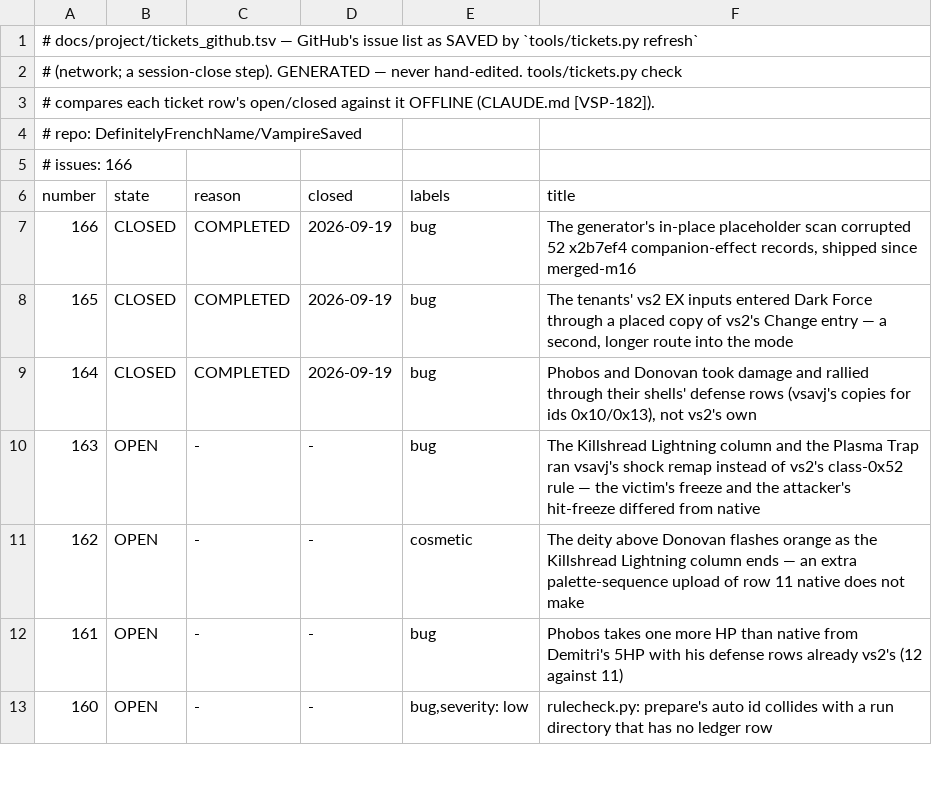
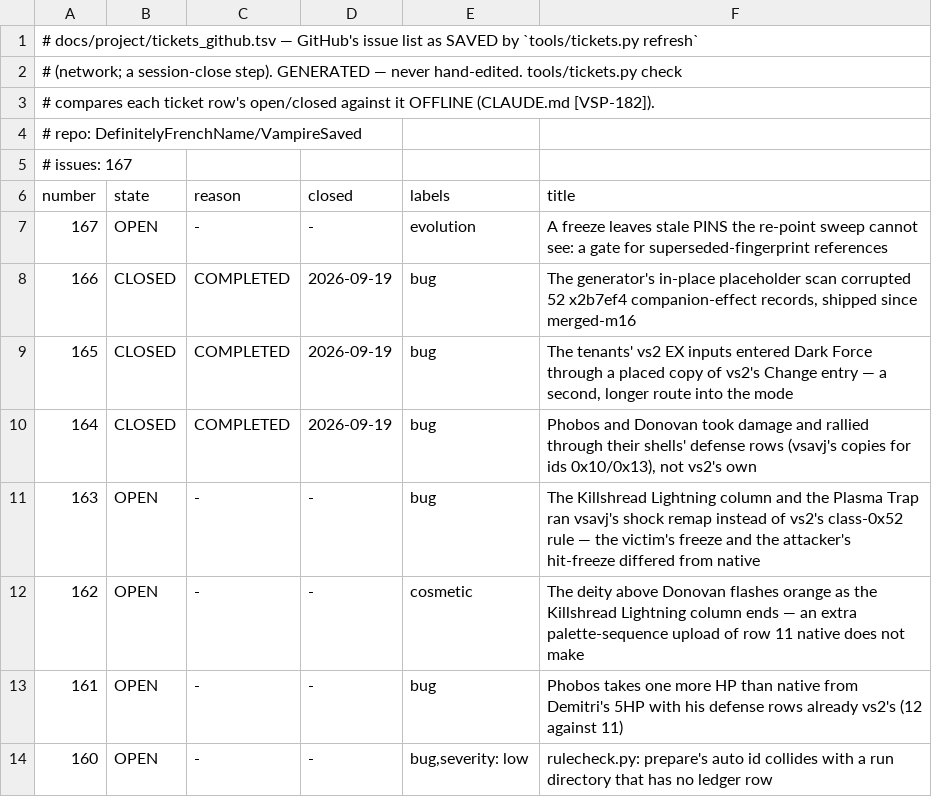
Before and after one commit to DefinitelyFrenchName/VampireSaved, a TSV file: docs/project/tickets_github.tsv, drawn as a sheet; only a part is shown.

```diff
--- a/docs/project/tickets_github.tsv
+++ b/docs/project/tickets_github.tsv
@@ -4,4 +4,5 @@
 # repo: DefinitelyFrenchName/VampireSaved
-# issues: 166
+# issues: 167
 number	state	reason	closed	labels	title
+167	OPEN	-	-	evolution	A freeze leaves stale PINS the re-point sweep cannot see: a gate for superseded-fingerprint references
 166	CLOSED	COMPLETED	2026-09-19	bug	The generator's in-place placeholder scan corrupted 52 x2b7ef4 companion-effect records, shipped since merged-m16
```
Also changed, not shown: docs/project/tickets.tsv, 6 other files.
